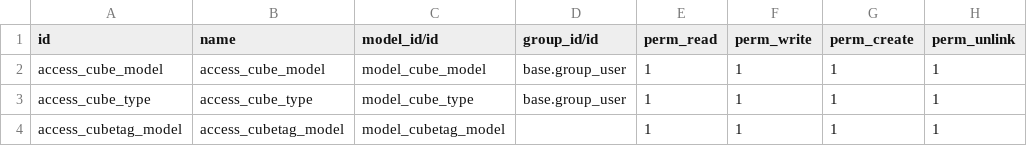
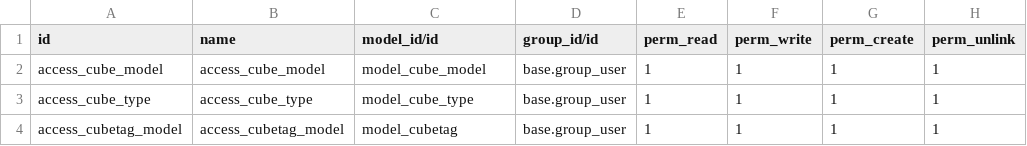
Before and after one commit to WXLVE/All-Star-ODOO, a CSV file: base_module/security/ir.model.access.csv, drawn as a sheet.

Commit message:
Security update

```diff
--- a/base_module/security/ir.model.access.csv
+++ b/base_module/security/ir.model.access.csv
@@ -3,2 +3,2 @@ access_cube_model,access_cube_model,model_cube_model,base.group_user,1,1,1,1
 access_cube_type,access_cube_type,model_cube_type,base.group_user,1,1,1,1
-access_cubetag_model,access_cubetag_model,model_cubetag_model,,1,1,1,1
+access_cubetag_model,access_cubetag_model,model_cubetag,base.group_user,1,1,1,1
```
Also changed, not shown: 1 other file.
